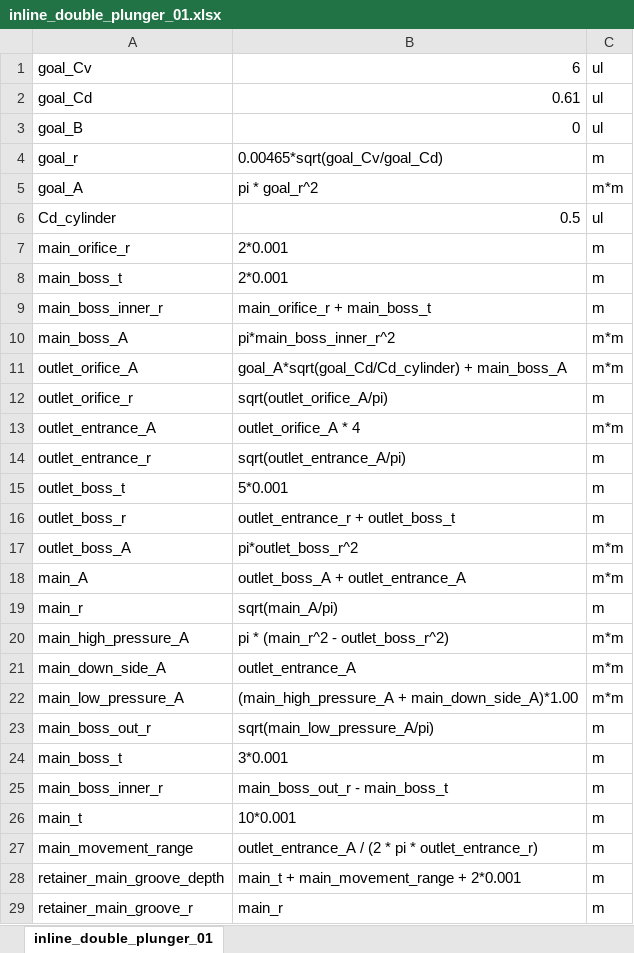
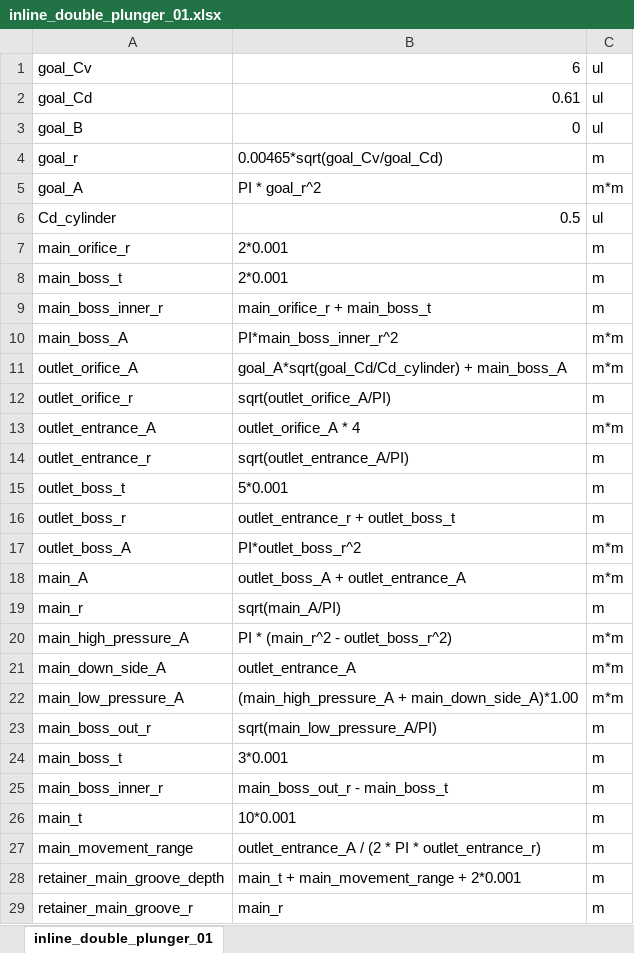
Before and after one commit to khanliKU/thesis, an Excel workbook: inline_double_plunger_01.xlsx, sheet inline_double_plunger_01, drawn as a sheet; only a part is shown; values as stored, in another font and other column widths than the file's, no borders; the diff covers the shown part only; the diff names each change by its address in the sheet, - before the commit and + after, or states it on an @@ line.

```diff
--- a/inline_double_plunger_01.xlsx (sheet inline_double_plunger_01)
+++ b/inline_double_plunger_01.xlsx (sheet inline_double_plunger_01)
-B5: pi * goal_r^2
+B5: PI * goal_r^2
-B10: pi*main_boss_inner_r^2
+B10: PI*main_boss_inner_r^2
-B12: sqrt(outlet_orifice_A/pi)
+B12: sqrt(outlet_orifice_A/PI)
-B14: sqrt(outlet_entrance_A/pi)
+B14: sqrt(outlet_entrance_A/PI)
-B17: pi*outlet_boss_r^2
+B17: PI*outlet_boss_r^2
-B19: sqrt(main_A/pi)
+B19: sqrt(main_A/PI)
-B20: pi * (main_r^2 - outlet_boss_r^2)
+B20: PI * (main_r^2 - outlet_boss_r^2)
-B23: sqrt(main_low_pressure_A/pi)
+B23: sqrt(main_low_pressure_A/PI)
-B27: …(2 * pi * outlet_entrance_r)
+B27: …(2 * PI * outlet_entrance_r)
```
Also changed, not shown: 11 edited cells elsewhere in this sheet, 2 other files.
